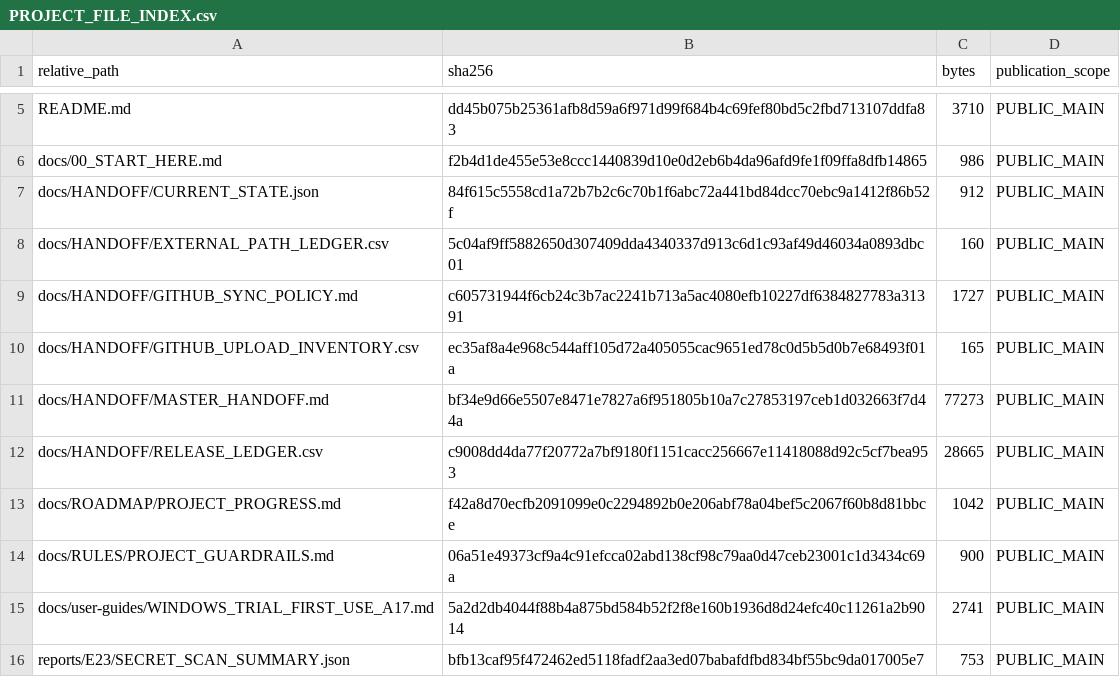
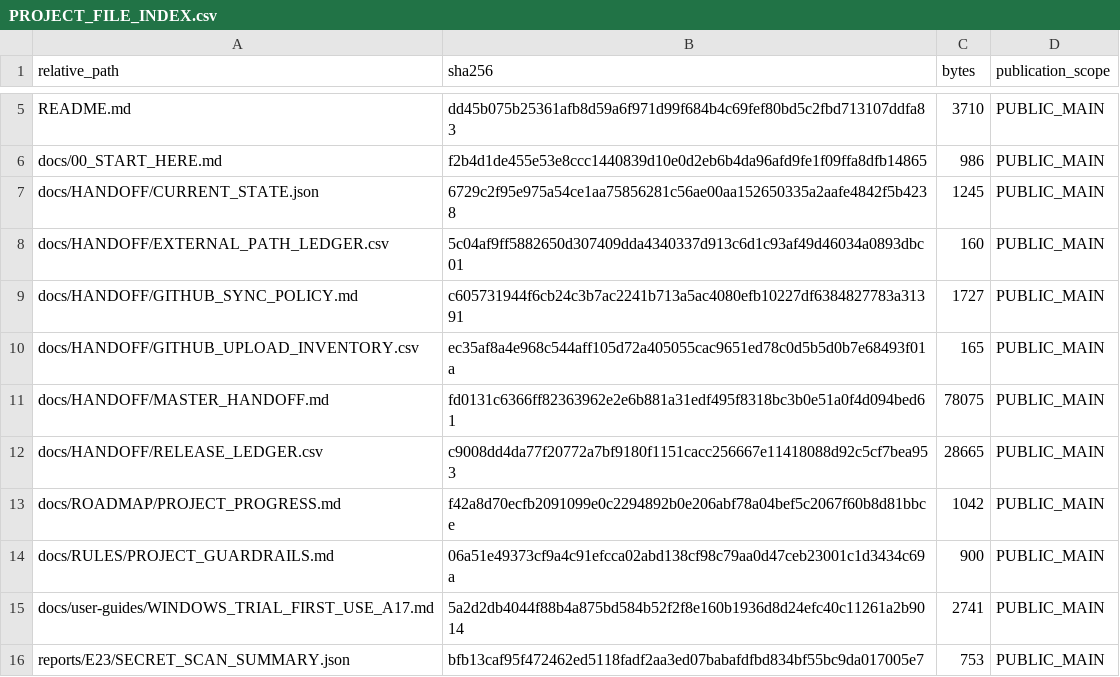
Before and after one commit to ZhenyangZent/KuPeng_Price_Comparison_System, a CSV file: docs/HANDOFF/PROJECT_FILE_INDEX.csv, drawn as a sheet; only a part is shown, gaps mark what is left out.

```diff
--- a/docs/HANDOFF/PROJECT_FILE_INDEX.csv
+++ b/docs/HANDOFF/PROJECT_FILE_INDEX.csv
@@ -6,3 +6,3 @@ README.md,dd45b075b25361afb8d59a6f971d99f684b4c69fef80bd5c2fbd713107ddfa83,3710,
 docs/00_START_HERE.md,f2b4d1de455e53e8ccc1440839d10e0d2eb6b4da96afd9fe1f09ffa8dfb14865,986,PUBLIC_MAIN
-docs/HANDOFF/CURRENT_STATE.json,84f615c5558cd1a72b7b2c6c70b1f6abc72a441bd84dcc70ebc9a1412f86b52f,912,PUBLIC_MAIN
+docs/HANDOFF/CURRENT_STATE.json,6729c2f95e975a54ce1aa75856281c56ae00aa152650335a2aafe4842f5b4238,1245,PUBLIC_MAIN
 docs/HANDOFF/EXTERNAL_PATH_LEDGER.csv,5c04af9ff5882650d307409dda4340337d913c6d1c93af49d46034a0893dbc01,160,PUBLIC_MAIN
@@ -10,3 +10,3 @@ docs/HANDOFF/GITHUB_SYNC_POLICY.md,c605731944f6cb24c3b7ac2241b713a5ac4080efb1022
 docs/HANDOFF/GITHUB_UPLOAD_INVENTORY.csv,ec35af8a4e968c544aff105d72a405055cac9651ed78c0d5b5d0b7e68493f01a,165,PUBLIC_MAIN
-docs/HANDOFF/MASTER_HANDOFF.md,bf34e9d66e5507e8471e7827a6f951805b10a7c27853197ceb1d032663f7d44a,77273,PUBLIC_MAIN
+docs/HANDOFF/MASTER_HANDOFF.md,fd0131c6366ff82363962e2e6b881a31edf495f8318bc3b0e51a0f4d094bed61,78075,PUBLIC_MAIN
 docs/HANDOFF/RELEASE_LEDGER.csv,c9008dd4da77f20772a7bf9180f1151cacc256667e11418088d92c5cf7bea953,28665,PUBLIC_MAIN
```
Also changed, not shown: 2 other files.
